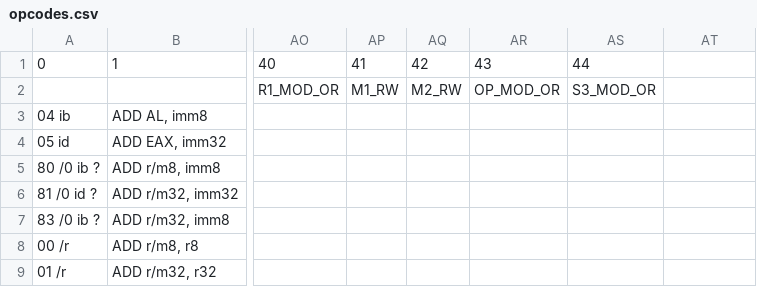
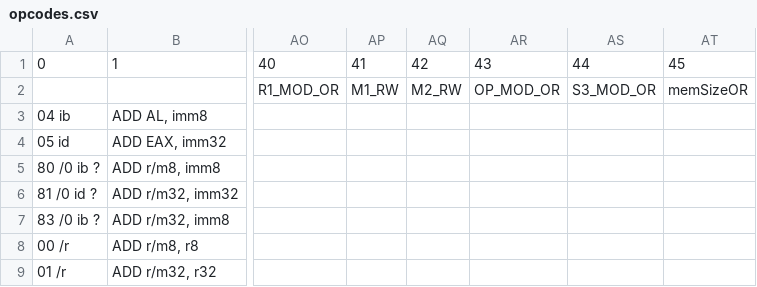
Before and after one commit to e-turcotte/Project-RAVE, a CSV file: processor/Control Store/pythonProject/opcodes.csv, drawn as a sheet; only a part is shown, gaps mark what is left out; the diff names each change by its address in the sheet, - before the commit and + after, or states it on an @@ line.

Commit message:
Finished Control Store

```diff
--- a/processor/Control Store/pythonProject/opcodes.csv
+++ b/processor/Control Store/pythonProject/opcodes.csv
-AT1: (empty)
+AT1: 45
-AT2: (empty)
+AT2: memSizeOR
```
Also changed, not shown: 6 other files.
